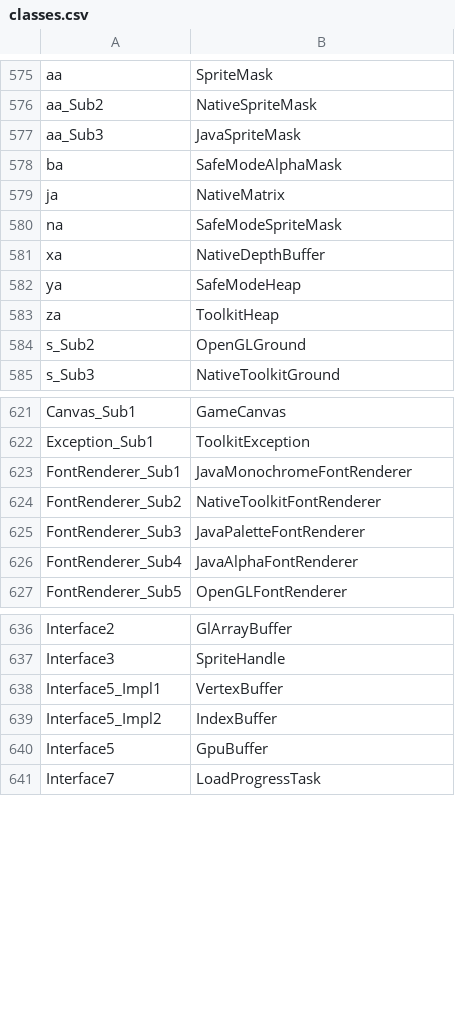
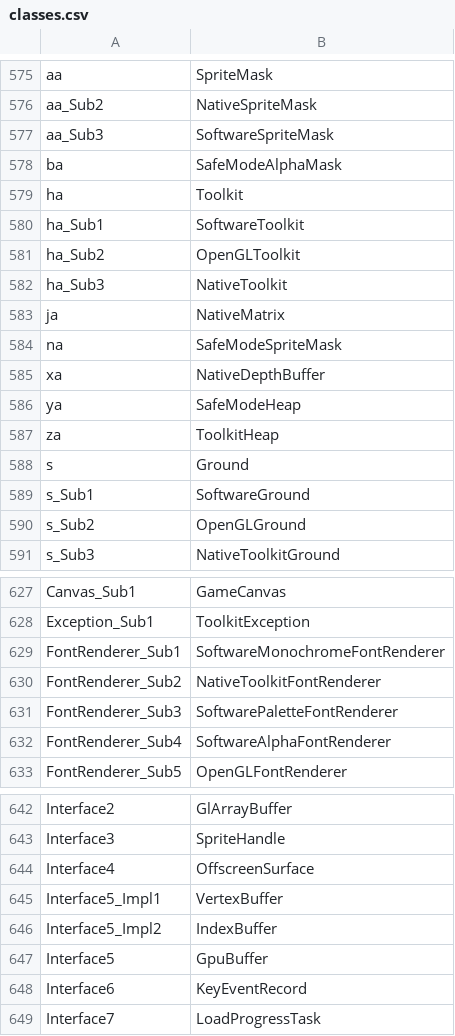
Before and after one commit to tritao/void-client, a CSV file: classes.csv, drawn as a sheet; only a part is shown, gaps mark what is left out; the diff covers the shown part only.

Commit message:
Rename toolkit/ground interfaces; standardize software renderer names

```diff
--- a/classes.csv
+++ b/classes.csv
@@ -576,4 +576,8 @@ aa,SpriteMask
 aa_Sub2,NativeSpriteMask
-aa_Sub3,JavaSpriteMask
+aa_Sub3,SoftwareSpriteMask
 ba,SafeModeAlphaMask
+ha,Toolkit
+ha_Sub1,SoftwareToolkit
+ha_Sub2,OpenGLToolkit
+ha_Sub3,NativeToolkit
 ja,NativeMatrix
@@ -583,2 +587,4 @@ ya,SafeModeHeap
 za,ToolkitHeap
+s,Ground
+s_Sub1,SoftwareGround
 s_Sub2,OpenGLGround
@@ -622,6 +628,6 @@ Canvas_Sub1,GameCanvas
 Exception_Sub1,ToolkitException
-FontRenderer_Sub1,JavaMonochromeFontRenderer
+FontRenderer_Sub1,SoftwareMonochromeFontRenderer
 FontRenderer_Sub2,NativeToolkitFontRenderer
-FontRenderer_Sub3,JavaPaletteFontRenderer
-FontRenderer_Sub4,JavaAlphaFontRenderer
+FontRenderer_Sub3,SoftwarePaletteFontRenderer
+FontRenderer_Sub4,SoftwareAlphaFontRenderer
 FontRenderer_Sub5,OpenGLFontRenderer
@@ -637,2 +643,3 @@ Interface2,GlArrayBuffer
 Interface3,SpriteHandle
+Interface4,OffscreenSurface
 Interface5_Impl1,VertexBuffer
@@ -640,2 +647,3 @@ Interface5_Impl2,IndexBuffer
 Interface5,GpuBuffer
+Interface6,KeyEventRecord
 Interface7,LoadProgressTask
```
Also changed, not shown: 1 added row elsewhere in this file, client/refactor/layout_rules.csv.
